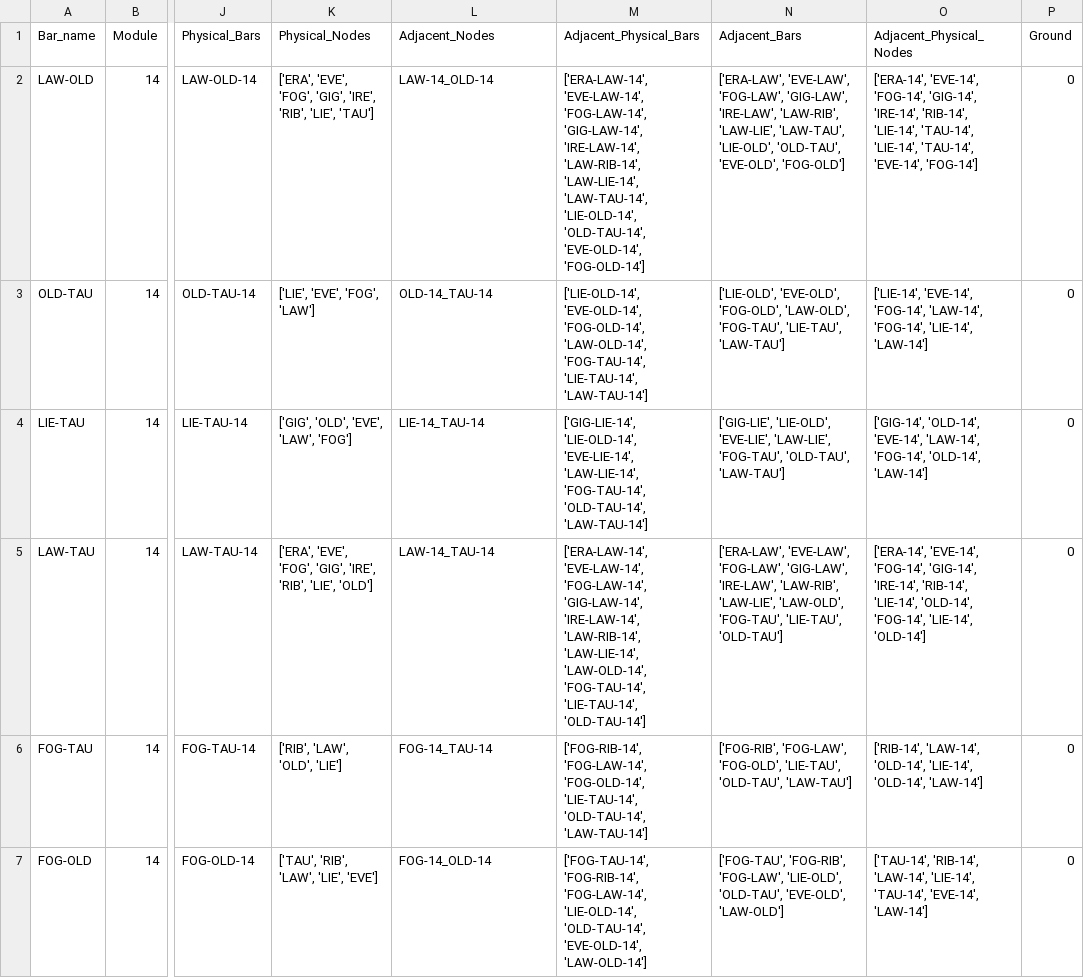
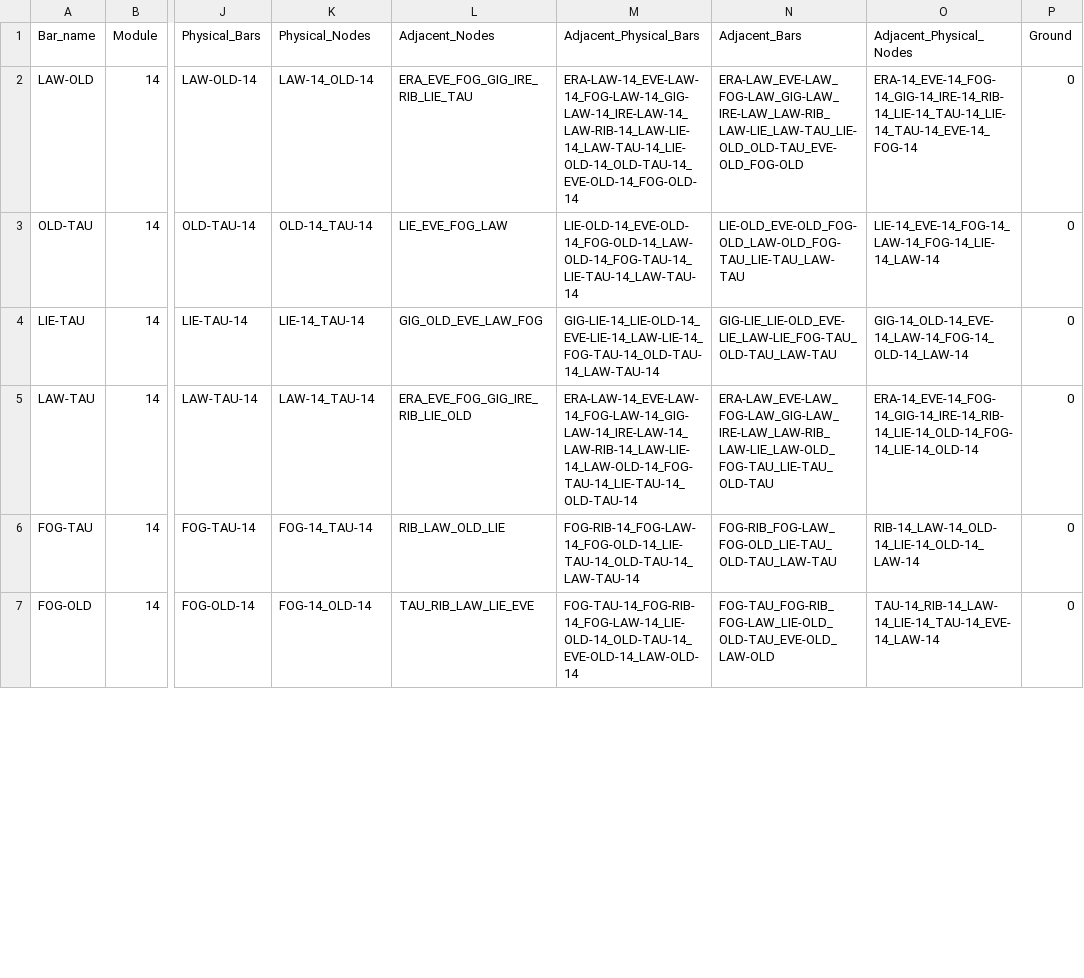
Before and after one commit to DrBrainlove/DBL_LEDcontrol, a CSV file: DBL2_lighting/mapping_datasets/Module_14/Model_Bar_Info.csv, drawn as a sheet; only a part is shown, gaps mark what is left out; the diff covers the shown part only; the diff names each change by its address in the sheet, - before the commit and + after, or states it on an @@ line.

Commit message:
fixed adjacent_nodes and bars on node and bar models

```diff
--- a/DBL2_lighting/mapping_datasets/Module_14/Model_Bar_Info.csv
+++ b/DBL2_lighting/mapping_datasets/Module_14/Model_Bar_Info.csv
-K2 (Physical_Nodes): ['ERA', 'EVE', 'FOG', 'GIG', 'IRE', 'RIB', 'LIE', 'TAU']
+K2 (Physical_Nodes): LAW-14_OLD-14
-L2 (Adjacent_Nodes): LAW-14_OLD-14
+L2 (Adjacent_Nodes): ERA_EVE_FOG_GIG_IRE_RIB_LIE_TAU
-M2 (Adjacent_Physical_Bars): ['ERA-LAW-14', 'EVE-LAW-14', 'FOG-LAW-14', 'GIG-LAW-14', 'IRE-LAW-14', 'LAW-RIB-14', 'LAW-LIE-14', 'LAW-TAU-14', 'LIE-OLD-14', 'OLD-TAU-14', 'EVE-OLD-14', 'FOG-OLD-14']
+M2 (Adjacent_Physical_Bars): ERA-LAW-14_EVE-LAW-14_FOG-LAW-14_GIG-LAW-14_IRE-LAW-14_LAW-RIB-14_LAW-LIE-14_LAW-TAU-14_LIE-OLD-14_OLD-TAU-14_EVE-OLD-14_FOG-OLD-14
-N2 (Adjacent_Bars): ['ERA-LAW', 'EVE-LAW', 'FOG-LAW', 'GIG-LAW', 'IRE-LAW', 'LAW-RIB', 'LAW-LIE', 'LAW-TAU', 'LIE-OLD', 'OLD-TAU', 'EVE-OLD', 'FOG-OLD']
+N2 (Adjacent_Bars): ERA-LAW_EVE-LAW_FOG-LAW_GIG-LAW_IRE-LAW_LAW-RIB_LAW-LIE_LAW-TAU_LIE-OLD_OLD-TAU_EVE-OLD_FOG-OLD
-O2 (Adjacent_Physical_Nodes): ['ERA-14', 'EVE-14', 'FOG-14', 'GIG-14', 'IRE-14', 'RIB-14', 'LIE-14', 'TAU-14', 'LIE-14', 'TAU-14', 'EVE-14', 'FOG-14']
+O2 (Adjacent_Physical_Nodes): ERA-14_EVE-14_FOG-14_GIG-14_IRE-14_RIB-14_LIE-14_TAU-14_LIE-14_TAU-14_EVE-14_FOG-14
-K3 (Physical_Nodes): ['LIE', 'EVE', 'FOG', 'LAW']
+K3 (Physical_Nodes): OLD-14_TAU-14
-L3 (Adjacent_Nodes): OLD-14_TAU-14
+L3 (Adjacent_Nodes): LIE_EVE_FOG_LAW
-M3 (Adjacent_Physical_Bars): ['LIE-OLD-14', 'EVE-OLD-14', 'FOG-OLD-14', 'LAW-OLD-14', 'FOG-TAU-14', 'LIE-TAU-14', 'LAW-TAU-14']
+M3 (Adjacent_Physical_Bars): LIE-OLD-14_EVE-OLD-14_FOG-OLD-14_LAW-OLD-14_FOG-TAU-14_LIE-TAU-14_LAW-TAU-14
-N3 (Adjacent_Bars): ['LIE-OLD', 'EVE-OLD', 'FOG-OLD', 'LAW-OLD', 'FOG-TAU', 'LIE-TAU', 'LAW-TAU']
+N3 (Adjacent_Bars): LIE-OLD_EVE-OLD_FOG-OLD_LAW-OLD_FOG-TAU_LIE-TAU_LAW-TAU
-O3 (Adjacent_Physical_Nodes): ['LIE-14', 'EVE-14', 'FOG-14', 'LAW-14', 'FOG-14', 'LIE-14', 'LAW-14']
+O3 (Adjacent_Physical_Nodes): LIE-14_EVE-14_FOG-14_LAW-14_FOG-14_LIE-14_LAW-14
-K4 (Physical_Nodes): ['GIG', 'OLD', 'EVE', 'LAW', 'FOG']
+K4 (Physical_Nodes): LIE-14_TAU-14
-L4 (Adjacent_Nodes): LIE-14_TAU-14
+L4 (Adjacent_Nodes): GIG_OLD_EVE_LAW_FOG
-M4 (Adjacent_Physical_Bars): ['GIG-LIE-14', 'LIE-OLD-14', 'EVE-LIE-14', 'LAW-LIE-14', 'FOG-TAU-14', 'OLD-TAU-14', 'LAW-TAU-14']
+M4 (Adjacent_Physical_Bars): GIG-LIE-14_LIE-OLD-14_EVE-LIE-14_LAW-LIE-14_FOG-TAU-14_OLD-TAU-14_LAW-TAU-14
-N4 (Adjacent_Bars): ['GIG-LIE', 'LIE-OLD', 'EVE-LIE', 'LAW-LIE', 'FOG-TAU', 'OLD-TAU', 'LAW-TAU']
+N4 (Adjacent_Bars): GIG-LIE_LIE-OLD_EVE-LIE_LAW-LIE_FOG-TAU_OLD-TAU_LAW-TAU
-O4 (Adjacent_Physical_Nodes): ['GIG-14', 'OLD-14', 'EVE-14', 'LAW-14', 'FOG-14', 'OLD-14', 'LAW-14']
+O4 (Adjacent_Physical_Nodes): GIG-14_OLD-14_EVE-14_LAW-14_FOG-14_OLD-14_LAW-14
-K5 (Physical_Nodes): ['ERA', 'EVE', 'FOG', 'GIG', 'IRE', 'RIB', 'LIE', 'OLD']
+K5 (Physical_Nodes): LAW-14_TAU-14
-L5 (Adjacent_Nodes): LAW-14_TAU-14
+L5 (Adjacent_Nodes): ERA_EVE_FOG_GIG_IRE_RIB_LIE_OLD
-M5 (Adjacent_Physical_Bars): ['ERA-LAW-14', 'EVE-LAW-14', 'FOG-LAW-14', 'GIG-LAW-14', 'IRE-LAW-14', 'LAW-RIB-14', 'LAW-LIE-14', 'LAW-OLD-14', 'FOG-TAU-14', 'LIE-TAU-14', 'OLD-TAU-14']
+M5 (Adjacent_Physical_Bars): ERA-LAW-14_EVE-LAW-14_FOG-LAW-14_GIG-LAW-14_IRE-LAW-14_LAW-RIB-14_LAW-LIE-14_LAW-OLD-14_FOG-TAU-14_LIE-TAU-14_OLD-TAU-14
-N5 (Adjacent_Bars): ['ERA-LAW', 'EVE-LAW', 'FOG-LAW', 'GIG-LAW', 'IRE-LAW', 'LAW-RIB', 'LAW-LIE', 'LAW-OLD', 'FOG-TAU', 'LIE-TAU', 'OLD-TAU']
+N5 (Adjacent_Bars): ERA-LAW_EVE-LAW_FOG-LAW_GIG-LAW_IRE-LAW_LAW-RIB_LAW-LIE_LAW-OLD_FOG-TAU_LIE-TAU_OLD-TAU
-O5 (Adjacent_Physical_Nodes): ['ERA-14', 'EVE-14', 'FOG-14', 'GIG-14', 'IRE-14', 'RIB-14', 'LIE-14', 'OLD-14', 'FOG-14', 'LIE-14', 'OLD-14']
+O5 (Adjacent_Physical_Nodes): ERA-14_EVE-14_FOG-14_GIG-14_IRE-14_RIB-14_LIE-14_OLD-14_FOG-14_LIE-14_OLD-14
-K6 (Physical_Nodes): ['RIB', 'LAW', 'OLD', 'LIE']
+K6 (Physical_Nodes): FOG-14_TAU-14
-L6 (Adjacent_Nodes): FOG-14_TAU-14
+L6 (Adjacent_Nodes): RIB_LAW_OLD_LIE
-M6 (Adjacent_Physical_Bars): ['FOG-RIB-14', 'FOG-LAW-14', 'FOG-OLD-14', 'LIE-TAU-14', 'OLD-TAU-14', 'LAW-TAU-14']
+M6 (Adjacent_Physical_Bars): FOG-RIB-14_FOG-LAW-14_FOG-OLD-14_LIE-TAU-14_OLD-TAU-14_LAW-TAU-14
-N6 (Adjacent_Bars): ['FOG-RIB', 'FOG-LAW', 'FOG-OLD', 'LIE-TAU', 'OLD-TAU', 'LAW-TAU']
+N6 (Adjacent_Bars): FOG-RIB_FOG-LAW_FOG-OLD_LIE-TAU_OLD-TAU_LAW-TAU
-O6 (Adjacent_Physical_Nodes): ['RIB-14', 'LAW-14', 'OLD-14', 'LIE-14', 'OLD-14', 'LAW-14']
+O6 (Adjacent_Physical_Nodes): RIB-14_LAW-14_OLD-14_LIE-14_OLD-14_LAW-14
-K7 (Physical_Nodes): ['TAU', 'RIB', 'LAW', 'LIE', 'EVE']
+K7 (Physical_Nodes): FOG-14_OLD-14
-L7 (Adjacent_Nodes): FOG-14_OLD-14
+L7 (Adjacent_Nodes): TAU_RIB_LAW_LIE_EVE
-M7 (Adjacent_Physical_Bars): ['FOG-TAU-14', 'FOG-RIB-14', 'FOG-LAW-14', 'LIE-OLD-14', 'OLD-TAU-14', 'EVE-OLD-14', 'LAW-OLD-14']
+M7 (Adjacent_Physical_Bars): FOG-TAU-14_FOG-RIB-14_FOG-LAW-14_LIE-OLD-14_OLD-TAU-14_EVE-OLD-14_LAW-OLD-14
-N7 (Adjacent_Bars): ['FOG-TAU', 'FOG-RIB', 'FOG-LAW', 'LIE-OLD', 'OLD-TAU', 'EVE-OLD', 'LAW-OLD']
+N7 (Adjacent_Bars): FOG-TAU_FOG-RIB_FOG-LAW_LIE-OLD_OLD-TAU_EVE-OLD_LAW-OLD
-O7 (Adjacent_Physical_Nodes): ['TAU-14', 'RIB-14', 'LAW-14', 'LIE-14', 'TAU-14', 'EVE-14', 'LAW-14']
+O7 (Adjacent_Physical_Nodes): TAU-14_RIB-14_LAW-14_LIE-14_TAU-14_EVE-14_LAW-14
```
Also changed, not shown: 95 edited cells elsewhere in this file, DBL2_lighting/mapping_datasets/Full_Brain/Model_Node_Info.csv, DBL2_lighting/mapping_datasets/Module_14/Model_Node_Info.csv, 23 other files.
